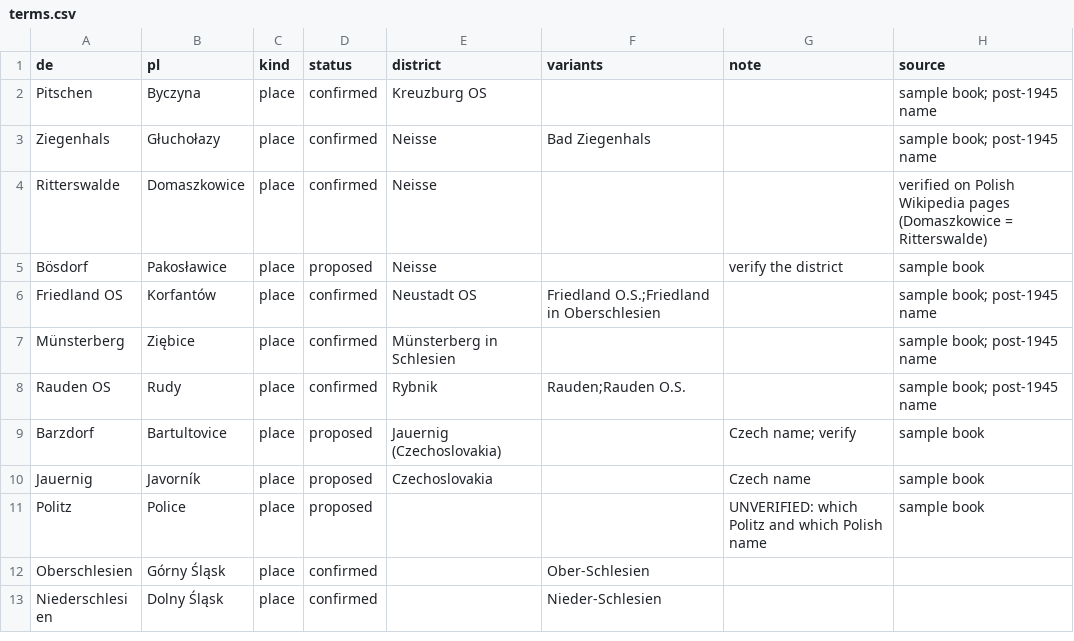
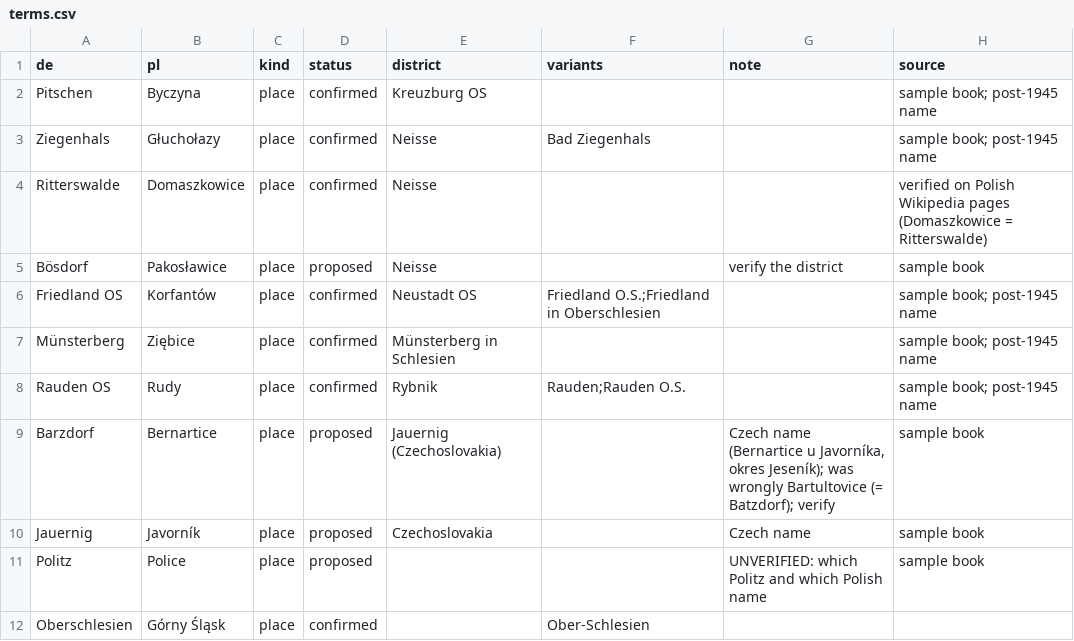
Before and after one commit to woytekm/BookTrans, a CSV file: glossary/terms.csv, drawn as a sheet; only a part is shown; the shorter side is filled out with more unchanged rows.

```diff
--- a/glossary/terms.csv
+++ b/glossary/terms.csv
@@ -8,3 +8,3 @@ Münsterberg,Ziębice,place,confirmed,Münsterberg in Schlesien,,,sample book; p
 Rauden OS,Rudy,place,confirmed,Rybnik,Rauden;Rauden O.S.,,sample book; post-1945 name
-Barzdorf,Bartultovice,place,proposed,Jauernig (Czechoslovakia),,Czech name; verify,sample book
+Barzdorf,Bernartice,place,proposed,Jauernig (Czechoslovakia),,"Czech name (Bernartice u Javorníka, okres Jeseník); was wrongly Bartultovice (= Batzdorf); verify",sample book
 Jauernig,Javorník,place,proposed,Czechoslovakia,,Czech name,sample book
```
Also changed, not shown: 9 other files.
